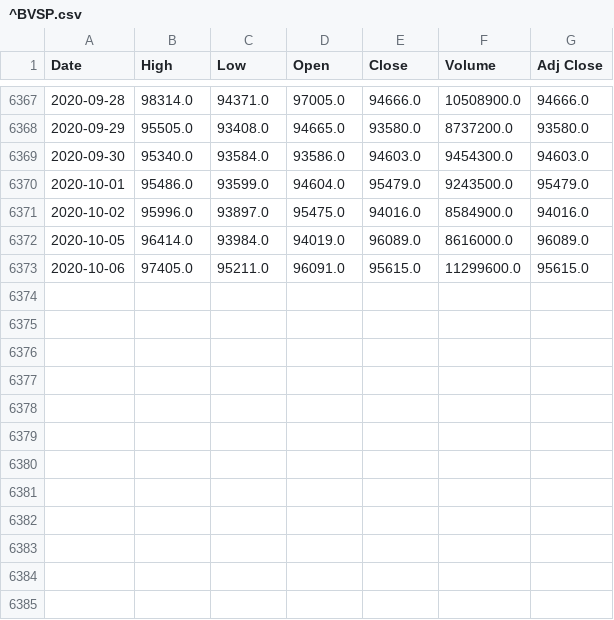
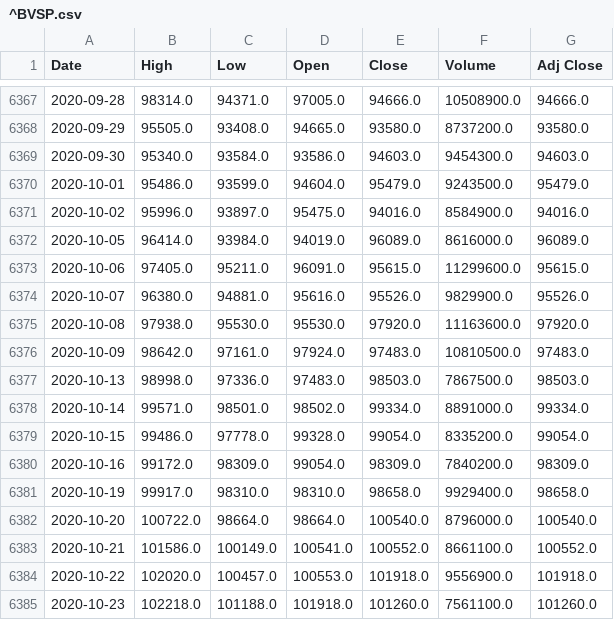
Before and after one commit to GMBueno/Finance, a CSV file: csv/^BVSP.csv, drawn as a sheet; only a part is shown, gaps mark what is left out.

```diff
--- a/csv/^BVSP.csv
+++ b/csv/^BVSP.csv
@@ -6373 +6373,13 @@ Date,High,Low,Open,Close,Volume,Adj Close
 2020-10-06,97405.0,95211.0,96091.0,95615.0,11299600.0,95615.0
+2020-10-07,96380.0,94881.0,95616.0,95526.0,9829900.0,95526.0
+2020-10-08,97938.0,95530.0,95530.0,97920.0,11163600.0,97920.0
+2020-10-09,98642.0,97161.0,97924.0,97483.0,10810500.0,97483.0
+2020-10-13,98998.0,97336.0,97483.0,98503.0,7867500.0,98503.0
+2020-10-14,99571.0,98501.0,98502.0,99334.0,8891000.0,99334.0
+2020-10-15,99486.0,97778.0,99328.0,99054.0,8335200.0,99054.0
+2020-10-16,99172.0,98309.0,99054.0,98309.0,7840200.0,98309.0
+2020-10-19,99917.0,98310.0,98310.0,98658.0,9929400.0,98658.0
+2020-10-20,100722.0,98664.0,98664.0,100540.0,8796000.0,100540.0
+2020-10-21,101586.0,100149.0,100541.0,100552.0,8661100.0,100552.0
+2020-10-22,102020.0,100457.0,100553.0,101918.0,9556900.0,101918.0
+2020-10-23,102218.0,101188.0,101918.0,101260.0,7561100.0,101260.0
```
Also changed, not shown: 1 other file.
